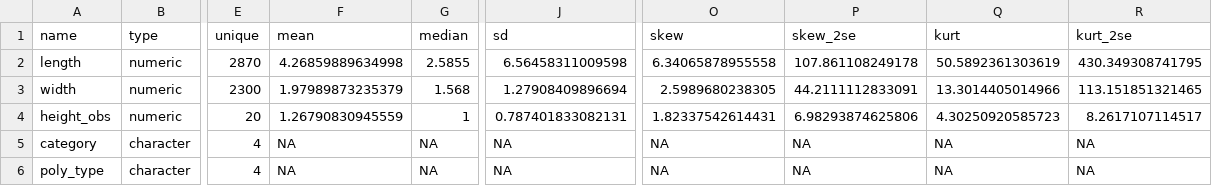
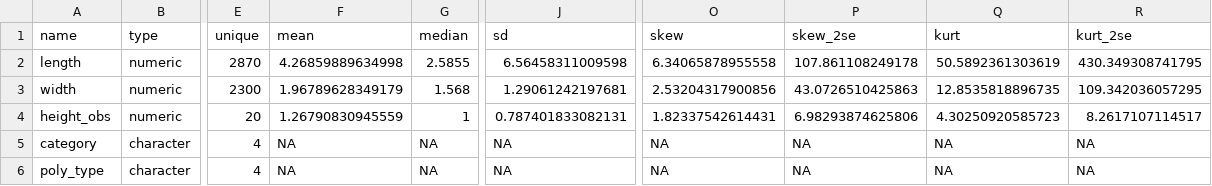
Before and after one commit to cjvanlissa/lise_microplastics, a CSV file: descriptives.csv, drawn as a sheet; only a part is shown, gaps mark what is left out; the diff names each change by its address in the sheet, - before the commit and + after, or states it on an @@ line.

```diff
--- a/descriptives.csv
+++ b/descriptives.csv
-F3 (mean): 1.97989873235379
+F3 (mean): 1.96789628349179
-J3 (sd): 1.27908409896694
+J3 (sd): 1.29061242197681
-O3 (skew): 2.5989680238305
+O3 (skew): 2.53204317900856
-P3 (skew_2se): 44.2111112833091
+P3 (skew_2se): 43.0726510425863
-Q3 (kurt): 13.3014405014966
+Q3 (kurt): 12.8535818896735
-R3 (kurt_2se): 113.151851321465
+R3 (kurt_2se): 109.342036057295
```
Also changed, not shown: df.csv, 2 other files.
